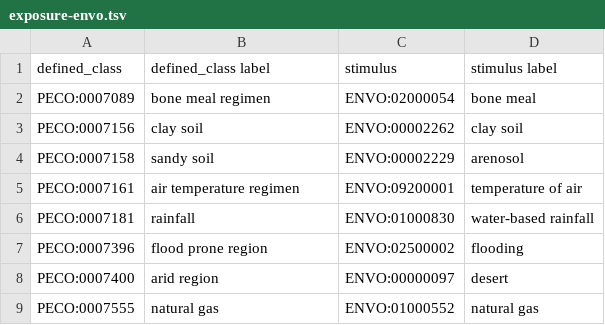
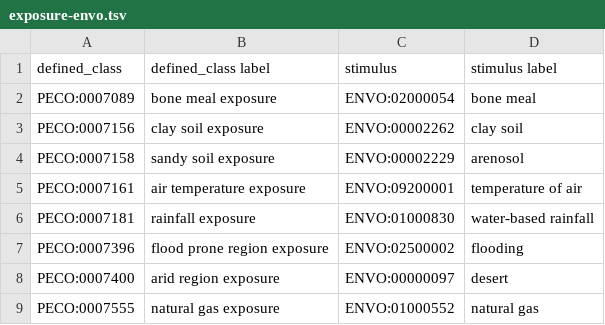
Before and after one commit to Planteome/plant-experimental-conditions-ontology, a TSV file: src/ontology/patterns/exposure-envo.tsv, drawn as a sheet.

```diff
--- a/src/ontology/patterns/exposure-envo.tsv
+++ b/src/ontology/patterns/exposure-envo.tsv
@@ -1,9 +1,9 @@
 defined_class	defined_class label	stimulus	stimulus label
-PECO:0007089	"bone meal regimen"	ENVO:02000054	"bone meal"
-PECO:0007156	"clay soil"	ENVO:00002262	"clay soil"
-PECO:0007158	"sandy soil"	ENVO:00002229	"arenosol"
-PECO:0007161	"air temperature regimen"	ENVO:09200001	"temperature of air"
-PECO:0007181	"rainfall"	ENVO:01000830	"water-based rainfall"
-PECO:0007396	"flood prone region"	ENVO:02500002	"flooding"
-PECO:0007400	"arid region"	ENVO:00000097	"desert"
-PECO:0007555	"natural gas"	ENVO:01000552	"natural gas"
+PECO:0007089	"bone meal exposure"	ENVO:02000054	"bone meal"
+PECO:0007156	"clay soil exposure"	ENVO:00002262	"clay soil"
+PECO:0007158	"sandy soil exposure"	ENVO:00002229	"arenosol"
+PECO:0007161	"air temperature exposure"	ENVO:09200001	"temperature of air"
+PECO:0007181	"rainfall exposure"	ENVO:01000830	"water-based rainfall"
+PECO:0007396	"flood prone region exposure"	ENVO:02500002	"flooding"
+PECO:0007400	"arid region exposure"	ENVO:00000097	"desert"
+PECO:0007555	"natural gas exposure"	ENVO:01000552	"natural gas"
```
Also changed, not shown: src/ontology/patterns/exposure-chebi.tsv, src/ontology/patterns/exposure-chebi_role.tsv, 1 other file.
